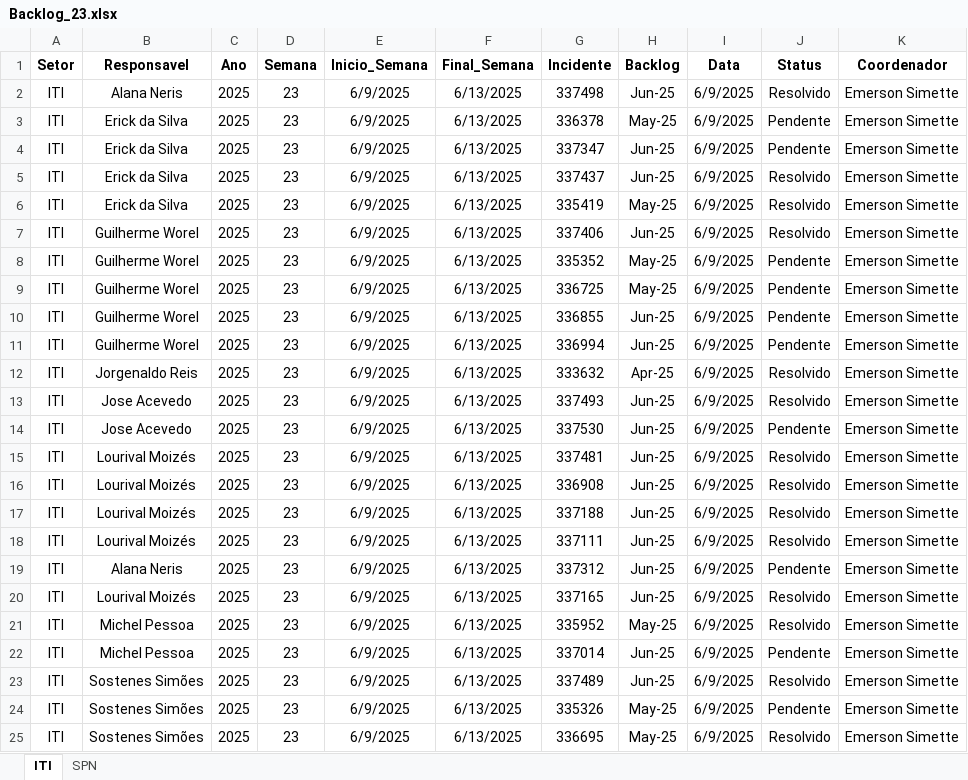
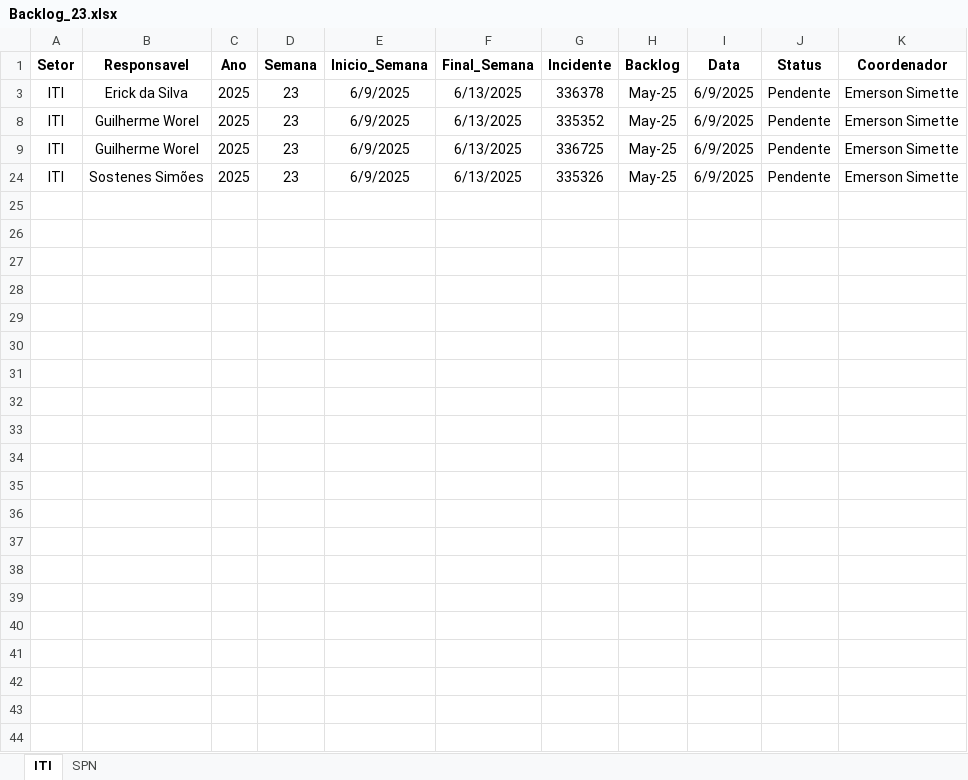
Before and after one commit to GeekFrancisco/Franciscodatais, an Excel workbook: Base/Backlog_23.xlsx, sheet ITI, drawn as a sheet; values as stored, in another font and other column widths than the file's, no borders; the diff names each change by its address in the sheet, - before the commit and + after, or states it on an @@ line.

```diff
--- a/Base/Backlog_23.xlsx (sheet ITI)
+++ b/Base/Backlog_23.xlsx (sheet ITI)
@@ row 2 hidden: ITI | Alana Neris | 2025 | 23 | 6/9/2025 | 6/13/2025 | 337498 | Jun-25 | 6/9/2025 | Resolvido | Emerson Simette @@
@@ row 4 hidden: ITI | Erick da Silva | 2025 | 23 | 6/9/2025 | 6/13/2025 | 337347 | Jun-25 | 6/9/2025 | Pendente | Emerson Simette @@
@@ row 5 hidden: ITI | Erick da Silva | 2025 | 23 | 6/9/2025 | 6/13/2025 | 337437 | Jun-25 | 6/9/2025 | Resolvido | Emerson Simette @@
@@ row 6 hidden: ITI | Erick da Silva | 2025 | 23 | 6/9/2025 | 6/13/2025 | 335419 | May-25 | 6/9/2025 | Resolvido | Emerson Simette @@
@@ row 7 hidden: ITI | Guilherme Worel | 2025 | 23 | 6/9/2025 | 6/13/2025 | 337406 | Jun-25 | 6/9/2025 | Resolvido | Emerson Simette @@
@@ row 10 hidden: ITI | Guilherme Worel | 2025 | 23 | 6/9/2025 | 6/13/2025 | 336855 | Jun-25 | 6/9/2025 | Pendente | Emerson Simette @@
@@ row 11 hidden: ITI | Guilherme Worel | 2025 | 23 | 6/9/2025 | 6/13/2025 | 336994 | Jun-25 | 6/9/2025 | Pendente | Emerson Simette @@
@@ row 12 hidden: ITI | Jorgenaldo Reis | 2025 | 23 | 6/9/2025 | 6/13/2025 | 333632 | Apr-25 | 6/9/2025 | Resolvido | Emerson Simette @@
@@ row 13 hidden: ITI | Jose Acevedo | 2025 | 23 | 6/9/2025 | 6/13/2025 | 337493 | Jun-25 | 6/9/2025 | Resolvido | Emerson Simette @@
@@ row 14 hidden: ITI | Jose Acevedo | 2025 | 23 | 6/9/2025 | 6/13/2025 | 337530 | Jun-25 | 6/9/2025 | Pendente | Emerson Simette @@
@@ row 15 hidden: ITI | Lourival Moizés | 2025 | 23 | 6/9/2025 | 6/13/2025 | 337481 | Jun-25 | 6/9/2025 | Resolvido | Emerson Simette @@
@@ row 16 hidden: ITI | Lourival Moizés | 2025 | 23 | 6/9/2025 | 6/13/2025 | 336908 | Jun-25 | 6/9/2025 | Resolvido | Emerson Simette @@
@@ row 17 hidden: ITI | Lourival Moizés | 2025 | 23 | 6/9/2025 | 6/13/2025 | 337188 | Jun-25 | 6/9/2025 | Resolvido | Emerson Simette @@
@@ row 18 hidden: ITI | Lourival Moizés | 2025 | 23 | 6/9/2025 | 6/13/2025 | 337111 | Jun-25 | 6/9/2025 | Resolvido | Emerson Simette @@
@@ row 19 hidden: ITI | Alana Neris | 2025 | 23 | 6/9/2025 | 6/13/2025 | 337312 | Jun-25 | 6/9/2025 | Pendente | Emerson Simette @@
@@ row 20 hidden: ITI | Lourival Moizés | 2025 | 23 | 6/9/2025 | 6/13/2025 | 337165 | Jun-25 | 6/9/2025 | Resolvido | Emerson Simette @@
@@ row 21 hidden: ITI | Michel Pessoa | 2025 | 23 | 6/9/2025 | 6/13/2025 | 335952 | May-25 | 6/9/2025 | Resolvido | Emerson Simette @@
@@ row 22 hidden: ITI | Michel Pessoa | 2025 | 23 | 6/9/2025 | 6/13/2025 | 337014 | Jun-25 | 6/9/2025 | Pendente | Emerson Simette @@
@@ row 23 hidden: ITI | Sostenes Simões | 2025 | 23 | 6/9/2025 | 6/13/2025 | 337489 | Jun-25 | 6/9/2025 | Resolvido | Emerson Simette @@
@@ row 25 hidden: ITI | Sostenes Simões | 2025 | 23 | 6/9/2025 | 6/13/2025 | 336695 | May-25 | 6/9/2025 | Resolvido | Emerson Simette @@
```
Also changed, not shown: sheet SPN, Base/consolidado.xlsx, 5 other files.
